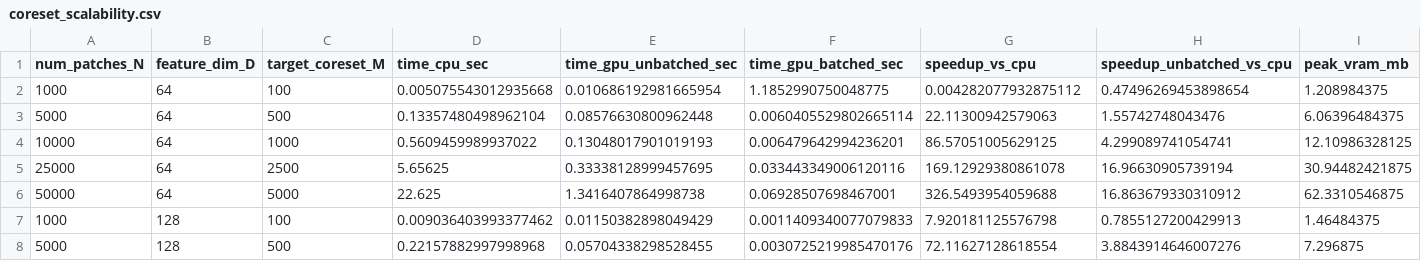
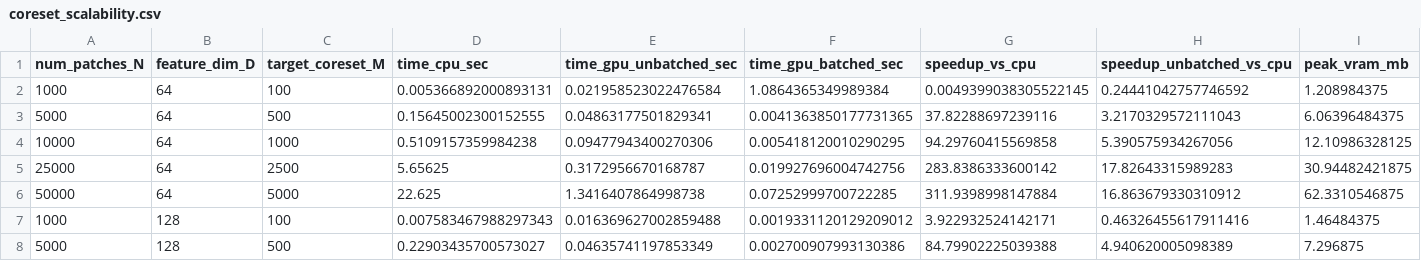
Before and after one commit to sengarutk/industrial-defect-anomaly-benchmark, a CSV file: results/mvtec_ad/tables/coreset_scalability.csv, drawn as a sheet; only a part is shown; the diff covers the shown part only.

```diff
--- a/results/mvtec_ad/tables/coreset_scalability.csv
+++ b/results/mvtec_ad/tables/coreset_scalability.csv
@@ -1,8 +1,8 @@
 num_patches_N,feature_dim_D,target_coreset_M,time_cpu_sec,time_gpu_unbatched_sec,time_gpu_batched_sec,speedup_vs_cpu,speedup_unbatched_vs_cpu,peak_vram_mb
-1000,64,100,0.005075543012935668,0.010686192981665954,1.1852990750048775,0.004282077932875112,0.47496269453898654,1.208984375
-5000,64,500,0.13357480498962104,0.08576630800962448,0.0060405529802665114,22.11300942579063,1.55742748043476,6.06396484375
-10000,64,1000,0.5609459989937022,0.13048017901019193,0.006479642994236201,86.57051005629125,4.299089741054741,12.10986328125
-25000,64,2500,5.65625,0.33338128999457695,0.033443349006120116,169.12929380861078,16.96630905739194,30.94482421875
-50000,64,5000,22.625,1.3416407864998738,0.06928507698467001,326.5493954059688,16.863679330310912,62.3310546875
-1000,128,100,0.009036403993377462,0.01150382898049429,0.0011409340077079833,7.920181125576798,0.7855127200429913,1.46484375
-5000,128,500,0.22157882997998968,0.05704338298528455,0.0030725219985470176,72.11627128618554,3.8843914646007276,7.296875
+1000,64,100,0.005366892000893131,0.021958523022476584,1.0864365349989384,0.0049399038305522145,0.24441042757746592,1.208984375
+5000,64,500,0.15645002300152555,0.04863177501829341,0.0041363850177731365,37.82288697239116,3.2170329572111043,6.06396484375
+10000,64,1000,0.5109157359984238,0.09477943400270306,0.005418120010290295,94.29760415569858,5.390575934267056,12.10986328125
+25000,64,2500,5.65625,0.3172956670168787,0.019927696004742756,283.8386333600142,17.82643315989283,30.94482421875
+50000,64,5000,22.625,1.3416407864998738,0.07252999700722285,311.9398998147884,16.863679330310912,62.3310546875
+1000,128,100,0.007583467988297343,0.016369627002859488,0.0019331120129209012,3.922932524142171,0.46326455617911416,1.46484375
+5000,128,500,0.22903435700573027,0.04635741197853349,0.002700907993130386,84.79902225039388,4.940620005098389,7.296875
```
Also changed, not shown: 32 edited cells elsewhere in this file, results/mvtec_ad/tables/coreset_systems.csv, 8 other files.
